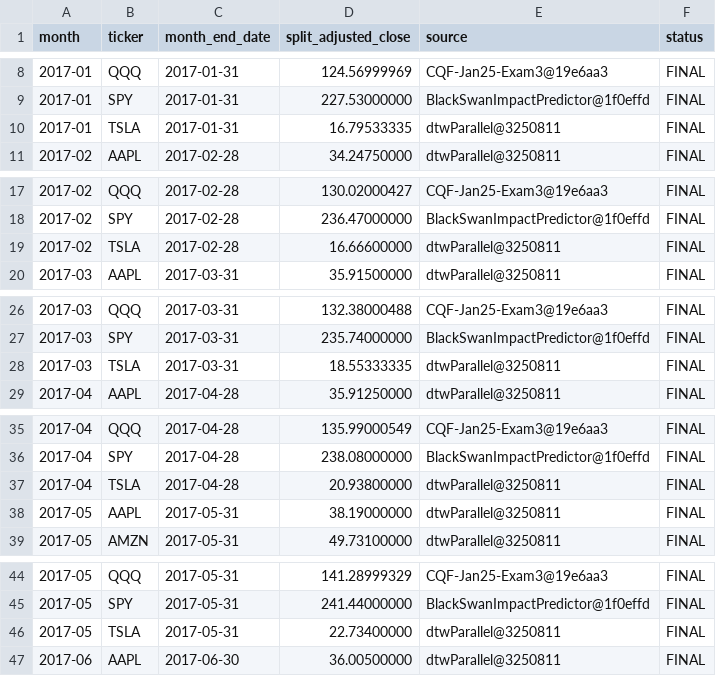
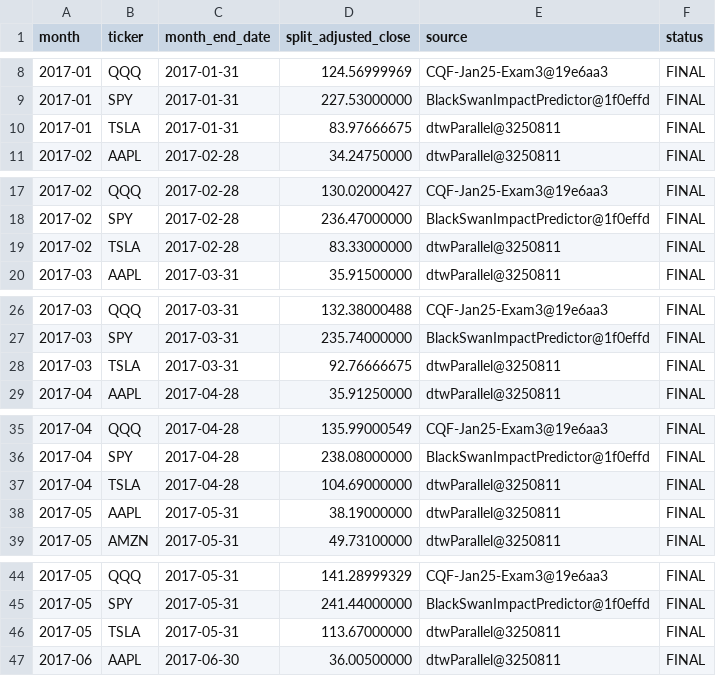
Before and after one commit to abidiar/investing, a CSV file: data/historical/canonical_monthly_2017_2026.csv, drawn as a sheet; only a part is shown, gaps mark what is left out; the diff covers the shown part only.

Commit message:
Fix TSLA normalization and re-freeze canonical monthly store

```diff
--- a/data/historical/canonical_monthly_2017_2026.csv
+++ b/data/historical/canonical_monthly_2017_2026.csv
@@ -9,3 +9,3 @@ month,ticker,month_end_date,split_adjusted_close,source,status
 2017-01,SPY,2017-01-31,227.53000000,BlackSwanImpactPredictor@1f0effd,FINAL
-2017-01,TSLA,2017-01-31,16.79533335,dtwParallel@3250811,FINAL
+2017-01,TSLA,2017-01-31,83.97666675,dtwParallel@3250811,FINAL
 2017-02,AAPL,2017-02-28,34.24750000,dtwParallel@3250811,FINAL
@@ -18,3 +18,3 @@ month,ticker,month_end_date,split_adjusted_close,source,status
 2017-02,SPY,2017-02-28,236.47000000,BlackSwanImpactPredictor@1f0effd,FINAL
-2017-02,TSLA,2017-02-28,16.66600000,dtwParallel@3250811,FINAL
+2017-02,TSLA,2017-02-28,83.33000000,dtwParallel@3250811,FINAL
 2017-03,AAPL,2017-03-31,35.91500000,dtwParallel@3250811,FINAL
@@ -27,3 +27,3 @@ month,ticker,month_end_date,split_adjusted_close,source,status
 2017-03,SPY,2017-03-31,235.74000000,BlackSwanImpactPredictor@1f0effd,FINAL
-2017-03,TSLA,2017-03-31,18.55333335,dtwParallel@3250811,FINAL
+2017-03,TSLA,2017-03-31,92.76666675,dtwParallel@3250811,FINAL
 2017-04,AAPL,2017-04-28,35.91250000,dtwParallel@3250811,FINAL
@@ -36,3 +36,3 @@ month,ticker,month_end_date,split_adjusted_close,source,status
 2017-04,SPY,2017-04-28,238.08000000,BlackSwanImpactPredictor@1f0effd,FINAL
-2017-04,TSLA,2017-04-28,20.93800000,dtwParallel@3250811,FINAL
+2017-04,TSLA,2017-04-28,104.69000000,dtwParallel@3250811,FINAL
 2017-05,AAPL,2017-05-31,38.19000000,dtwParallel@3250811,FINAL
@@ -45,3 +45,3 @@ month,ticker,month_end_date,split_adjusted_close,source,status
 2017-05,SPY,2017-05-31,241.44000000,BlackSwanImpactPredictor@1f0effd,FINAL
-2017-05,TSLA,2017-05-31,22.73400000,dtwParallel@3250811,FINAL
+2017-05,TSLA,2017-05-31,113.67000000,dtwParallel@3250811,FINAL
 2017-06,AAPL,2017-06-30,36.00500000,dtwParallel@3250811,FINAL
```
Also changed, not shown: 37 edited cells elsewhere in this file.
